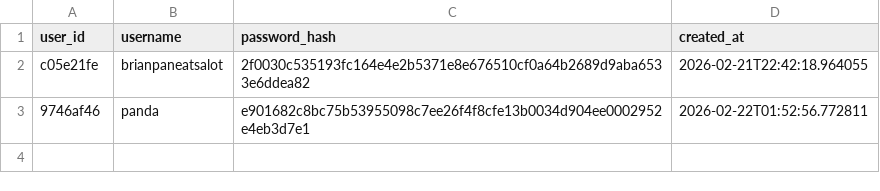
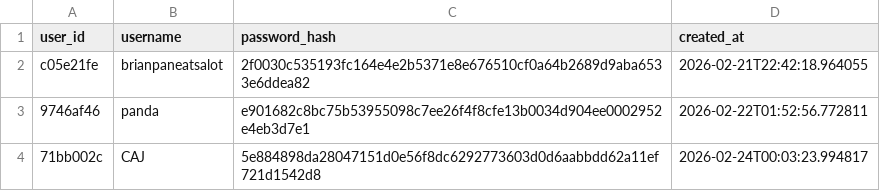
Before and after one commit to ccc-0731/Parodipi, a CSV file: users.csv, drawn as a sheet; the diff names each change by its address in the sheet, - before the commit and + after, or states it on an @@ line.

```diff
--- a/users.csv
+++ b/users.csv
+row 4: 71bb002c | CAJ | 5e884898da28047151d0e56f8dc6292773603d0d6aabbdd62a11ef721d1542d8 | 2026-02-24T00:03:23.994817
```
Also changed, not shown: 2 other files.
